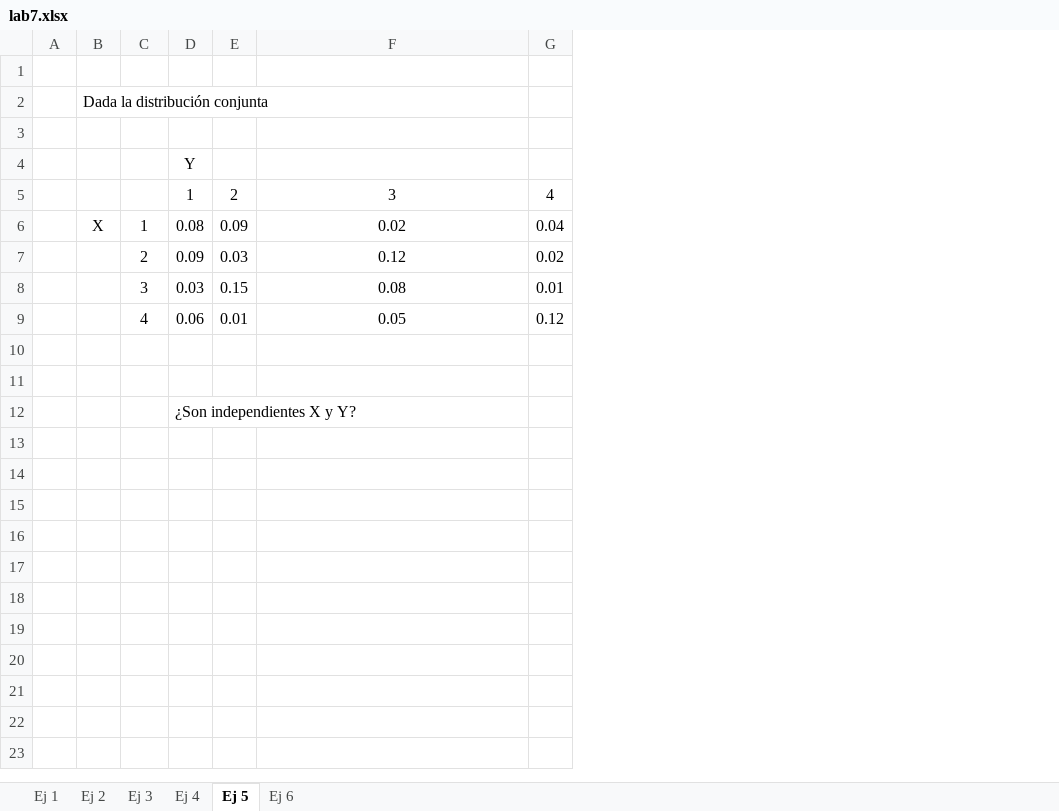
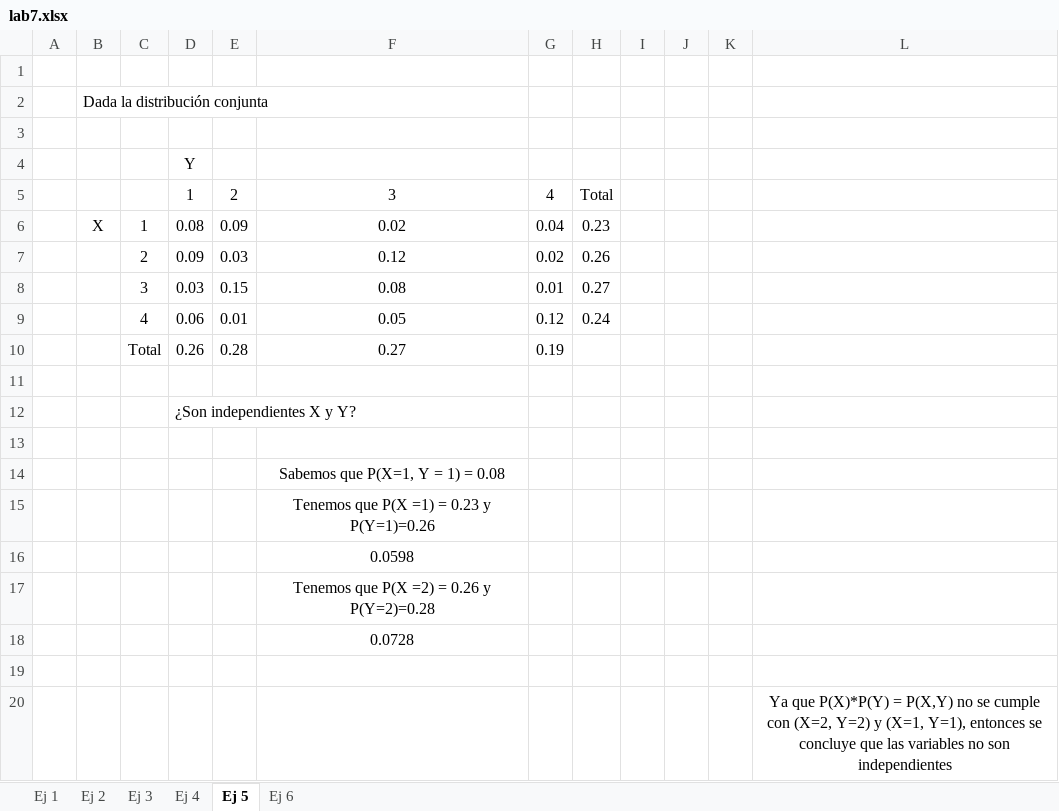
Before and after one commit to JosueSay/IntelligenceArtificial, an Excel workbook: labs/lab7/lab7.xlsx, sheet Ej 5, drawn as a sheet; values as stored, in another font and other column widths than the file's, no borders; charts and pictures not drawn; the diff names each change by its address in the sheet, - before the commit and + after, or states it on an @@ line.

```diff
--- a/labs/lab7/lab7.xlsx (sheet Ej 5)
+++ b/labs/lab7/lab7.xlsx (sheet Ej 5)
+column H, rows 5-9: Total | 0.23 | 0.26 | 0.27 | 0.24
+column I, empty
+column J, empty
+column K, empty
+column L, row 20: Ya que P(X)*P(Y) = P(X,Y) no se cumple con (X=2, Y=2) y (X=1, Y=1), entonces se concluye que las variables no son independientes
+row 10:  |  | Total | 0.26 | 0.28 | 0.27 | 0.19
+row 11: (empty)
+row 13: (empty)
+row 14:  |  |  |  |  | Sabemos que P(X=1, Y = 1) = 0.08
+row 15:  |  |  |  |  | Tenemos que P(X =1) = 0.23 y P(Y=1)=0.26
+row 16:  |  |  |  |  | 0.0598
+row 17:  |  |  |  |  | Tenemos que P(X =2) = 0.26 y P(Y=2)=0.28
+row 18:  |  |  |  |  | 0.0728
```
Also changed, not shown: sheet Ej 4, charts or pictures.
